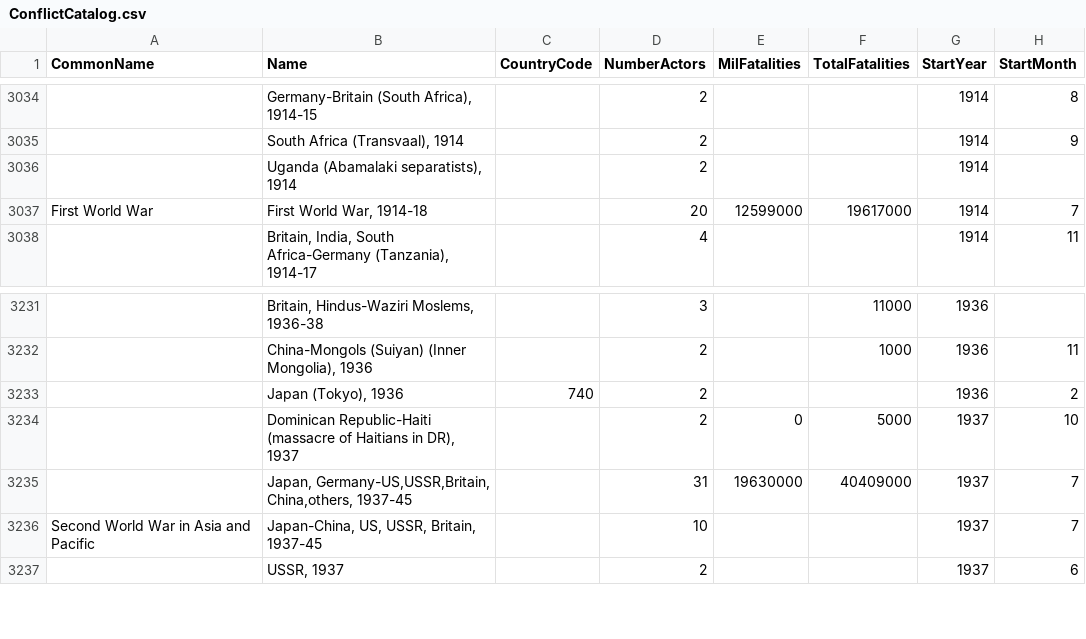
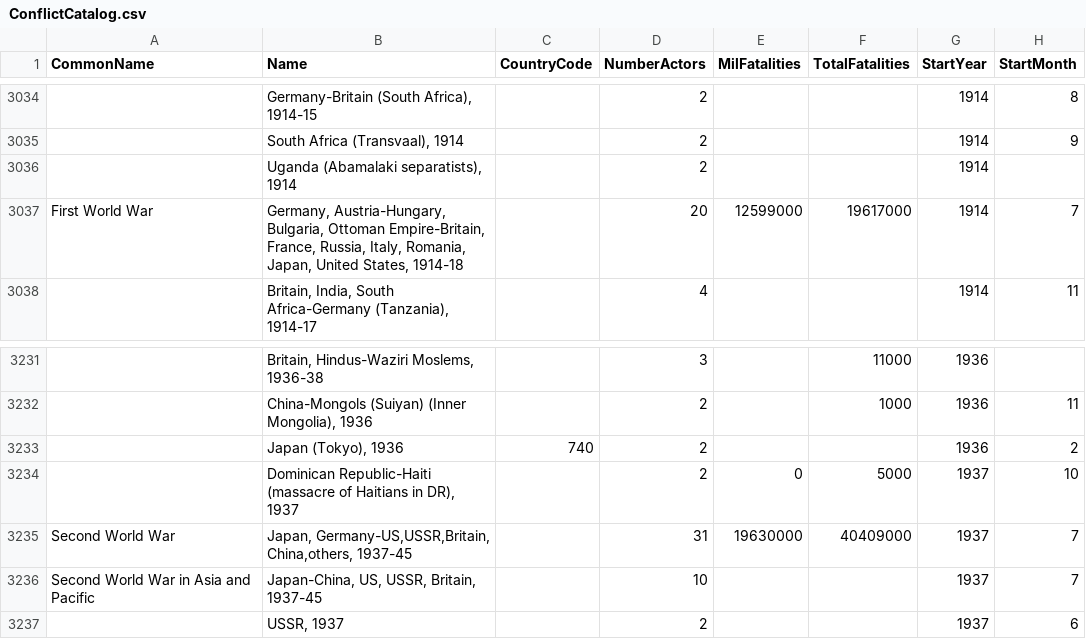
Before and after one commit to Tschouns/GlobalConflicts, a CSV file: ConflictCatalog.csv, drawn as a sheet; only a part is shown, gaps mark what is left out; the diff names each change by its address in the sheet, - before the commit and + after, or states it on an @@ line.

```diff
--- a/ConflictCatalog.csv
+++ b/ConflictCatalog.csv
-B3037 (Name): First World War, 1914-18
+B3037 (Name): Germany, Austria-Hungary, Bulgaria, Ottoman Empire-Britain, France, Russia, Italy, Romania, Japan, United States, 1914-18
-A3235 (CommonName): (empty)
+A3235 (CommonName): Second World War
```
Also changed, not shown: 1 other file.
